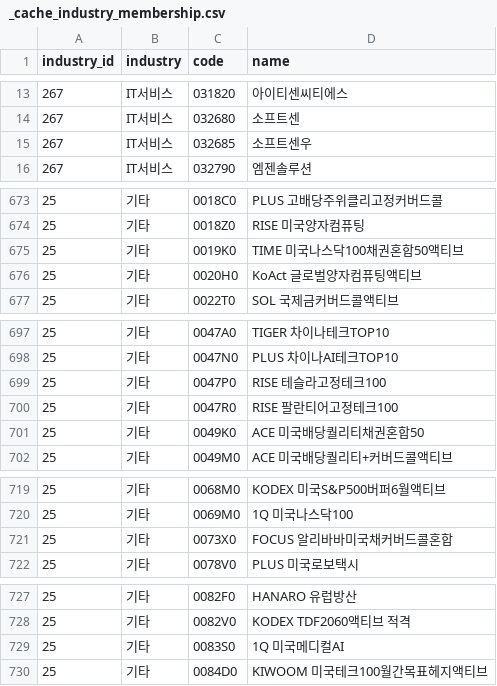
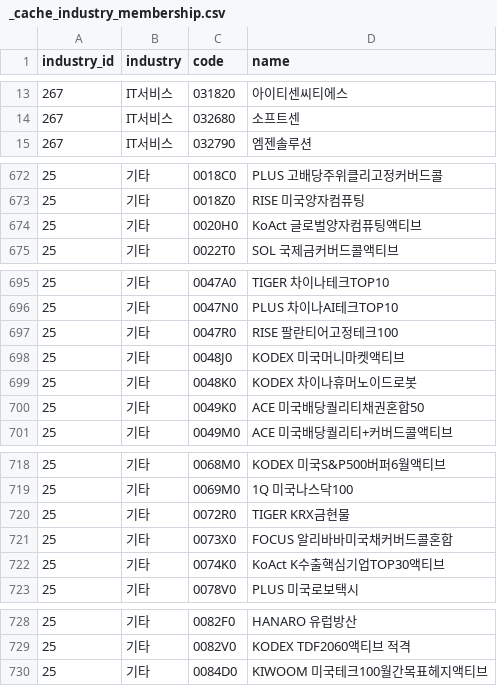
Before and after one commit to 84west0925-jk/kospi-signal-scanner, a CSV file: data/themes/_cache_industry_membership.csv, drawn as a sheet; only a part is shown, gaps mark what is left out; removed rows and columns are numbered as before the commit, all else as after; the diff covers the shown part only; the diff names each change by its address in the sheet, - before the commit and + after, or states it on an @@ line.

```diff
--- a/data/themes/_cache_industry_membership.csv
+++ b/data/themes/_cache_industry_membership.csv
-row 15: 267 | IT서비스 | 032685 | 소프트센우
-row 675: 25 | 기타 | 0019K0 | TIME 미국나스닥100채권혼합50액티브
-row 699: 25 | 기타 | 0047P0 | RISE 테슬라고정테크100
+row 698: 25 | 기타 | 0048J0 | KODEX 미국머니마켓액티브
+row 699: 25 | 기타 | 0048K0 | KODEX 차이나휴머노이드로봇
+row 720: 25 | 기타 | 0072R0 | TIGER KRX금현물
+row 722: 25 | 기타 | 0074K0 | KoAct K수출핵심기업TOP30액티브
-row 729: 25 | 기타 | 0083S0 | 1Q 미국메디컬AI
```
Also changed, not shown: 15 added rows and 12 removed rows elsewhere in this file, data/themes/_cache_stocks.csv, data/themes/_cache_theme_membership.csv, 4 other files.
